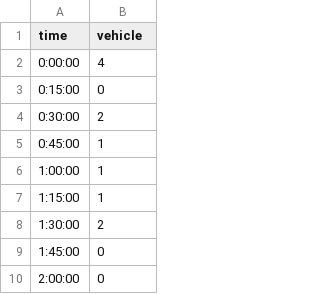
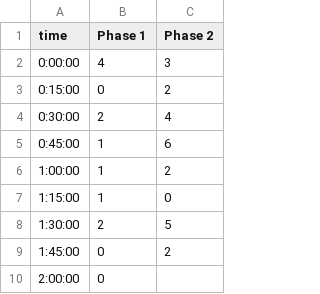
Before and after one commit to Harissh0909/Time-Series-Forecasting-LSTM, a CSV file: Dataset.csv, drawn as a sheet; only a part is shown; the diff names each change by its address in the sheet, - before the commit and + after, or states it on an @@ line.

Commit message:
Add files via upload

```diff
--- a/Dataset.csv
+++ b/Dataset.csv
+column C (Phase 2), rows 2-9: 3 | 2 | 4 | 6 | 2 | 0 | 5 | 2
-B1: vehicle
+B1: Phase 1
```
